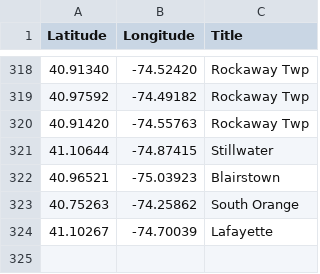
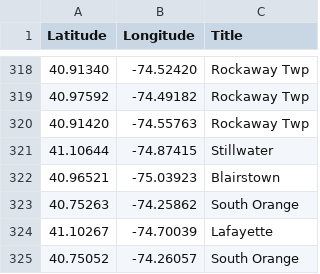
Before and after one commit to Bobcat00/olt_nj, a CSV file: olt.csv, drawn as a sheet; only a part is shown, gaps mark what is left out.

Commit message:
Add South Orange

```diff
--- a/olt.csv
+++ b/olt.csv
@@ -324 +324,2 @@
 41.10267,-74.70039,Lafayette
+40.75052,-74.26057,South Orange
```
